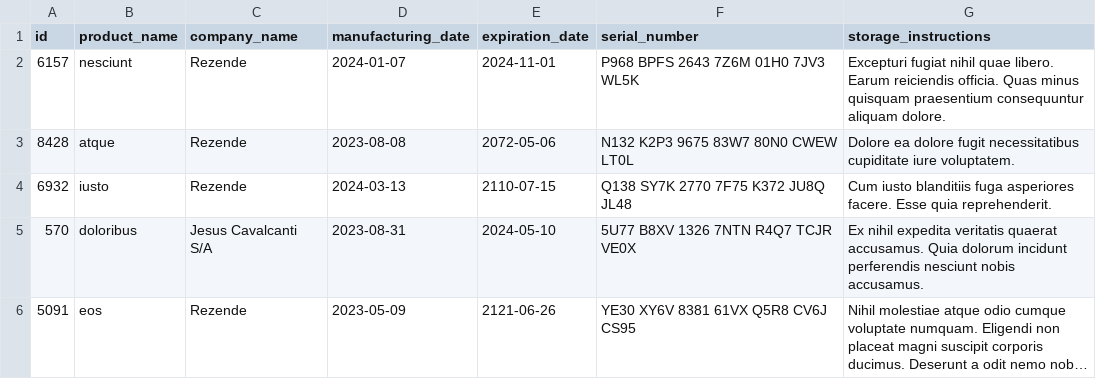
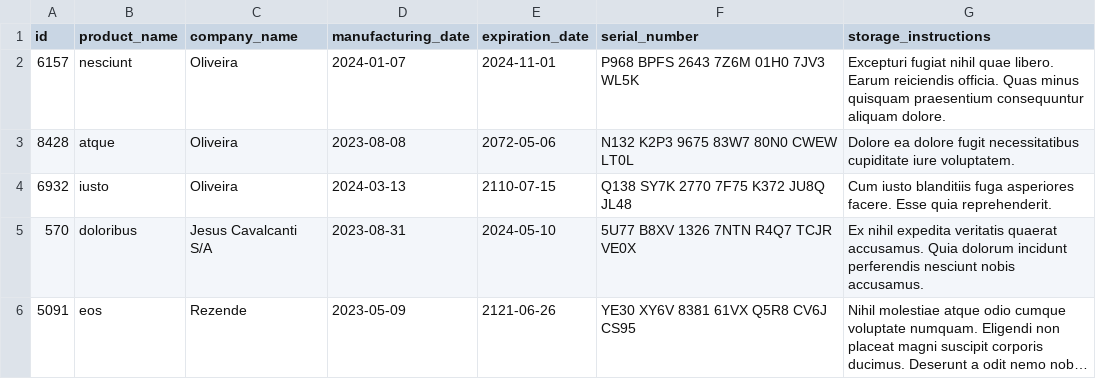
Before and after one commit to MandyTrajano90/Inventory-Report, a CSV file: inventory_report/data/inventory.csv, drawn as a sheet; long unchanged cells end in ….

Commit message:
Req 6 - feat protocol Report

```diff
--- a/inventory_report/data/inventory.csv
+++ b/inventory_report/data/inventory.csv
@@ -1,5 +1,5 @@
 id,product_name,company_name,manufacturing_date,expiration_date,serial_number,storage_instructions
-6157,nesciunt,Rezende,2024-01-07,2024-11-01,P968 BPFS 2643 7Z6M 01H0 7JV3 WL5K,Excepturi fugiat nihil quae libero. Earum reiciendis officia. Quas minus quisquam praesentium consequuntur aliquam dolore.
-8428,atque,Rezende,2023-08-08,2072-05-06,N132 K2P3 9675 83W7 80N0 CWEW LT0L,Dolore ea dolore fugit necessitatibus cupiditate iure voluptatem.
-6932,iusto,Rezende,2024-03-13,2110-07-15,Q138 SY7K 2770 7F75 K372 JU8Q JL48,Cum iusto blanditiis fuga asperiores facere. Esse quia reprehenderit.
+6157,nesciunt,Oliveira,2024-01-07,2024-11-01,P968 BPFS 2643 7Z6M 01H0 7JV3 WL5K,Excepturi fugiat nihil quae libero. Earum reiciendis officia. Quas minus quisquam praesentium consequuntur aliquam dolore.
+8428,atque,Oliveira,2023-08-08,2072-05-06,N132 K2P3 9675 83W7 80N0 CWEW LT0L,Dolore ea dolore fugit necessitatibus cupiditate iure voluptatem.
+6932,iusto,Oliveira,2024-03-13,2110-07-15,Q138 SY7K 2770 7F75 K372 JU8Q JL48,Cum iusto blanditiis fuga asperiores facere. Esse quia reprehenderit.
 570,doloribus,Jesus Cavalcanti S/A,2023-08-31,2024-05-10,5U77 B8XV 1326 7NTN R4Q7 TCJR VE0X,Ex nihil expedita veritatis quaerat accusamus. Quia dolorum incidunt perferendis nesciunt nobis accusamus.
```
Also changed, not shown: 2 other files.
